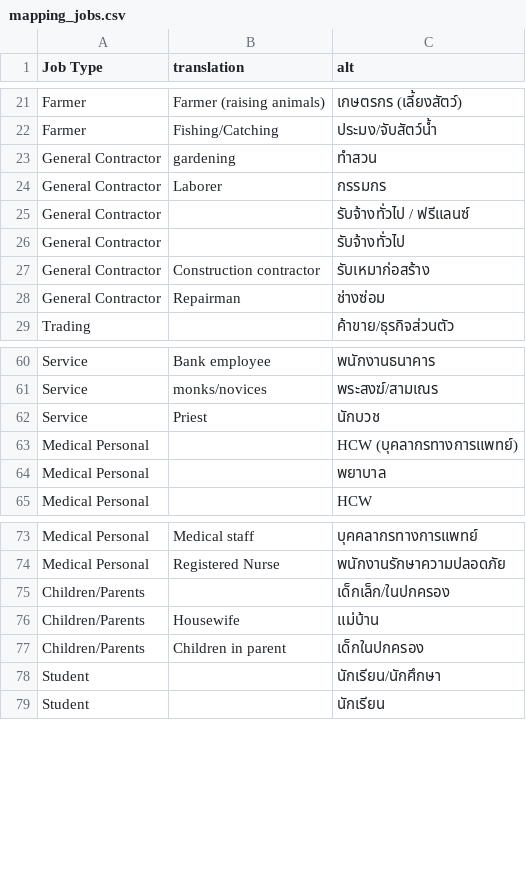
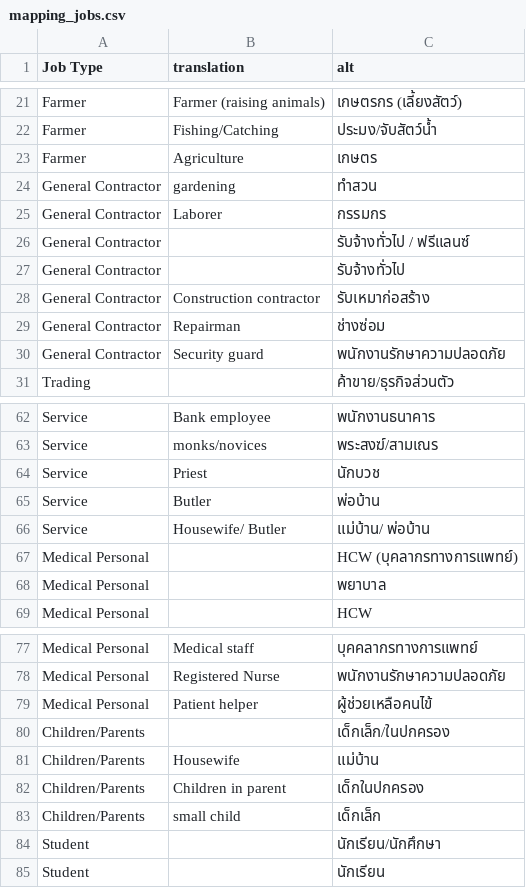
Before and after one commit to djay/covidthailand, a CSV file: mapping_jobs.csv, drawn as a sheet; only a part is shown, gaps mark what is left out; the diff names each change by its address in the sheet, - before the commit and + after, or states it on an @@ line.

```diff
--- a/mapping_jobs.csv
+++ b/mapping_jobs.csv
+row 23: Farmer | Agriculture | เกษตร
+row 30: General Contractor | Security guard | พนักงานรักษาความปลอดภัย
+row 65: Service | Butler | พ่อบ้าน
+row 66: Service | Housewife/ Butler | แม่บ้าน/ พ่อบ้าน
+row 79: Medical Personal | Patient helper | ผู้ช่วยเหลือคนไข้
+row 83: Children/Parents | small child | เด็กเล็ก
```
Also changed, not shown: 2 other files.
